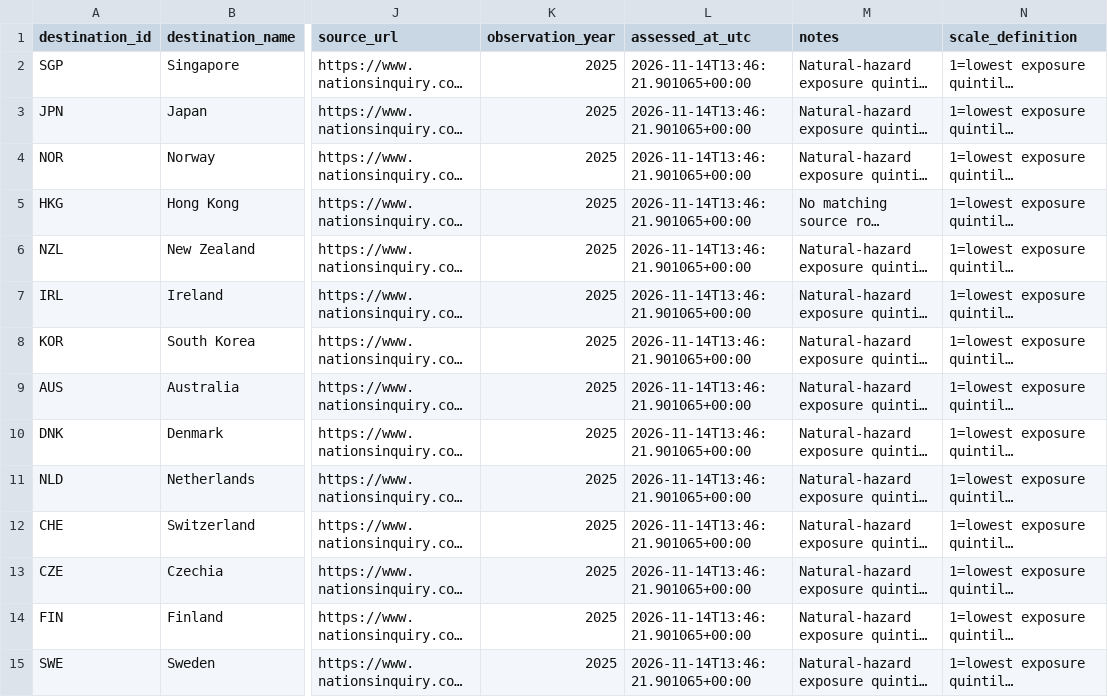
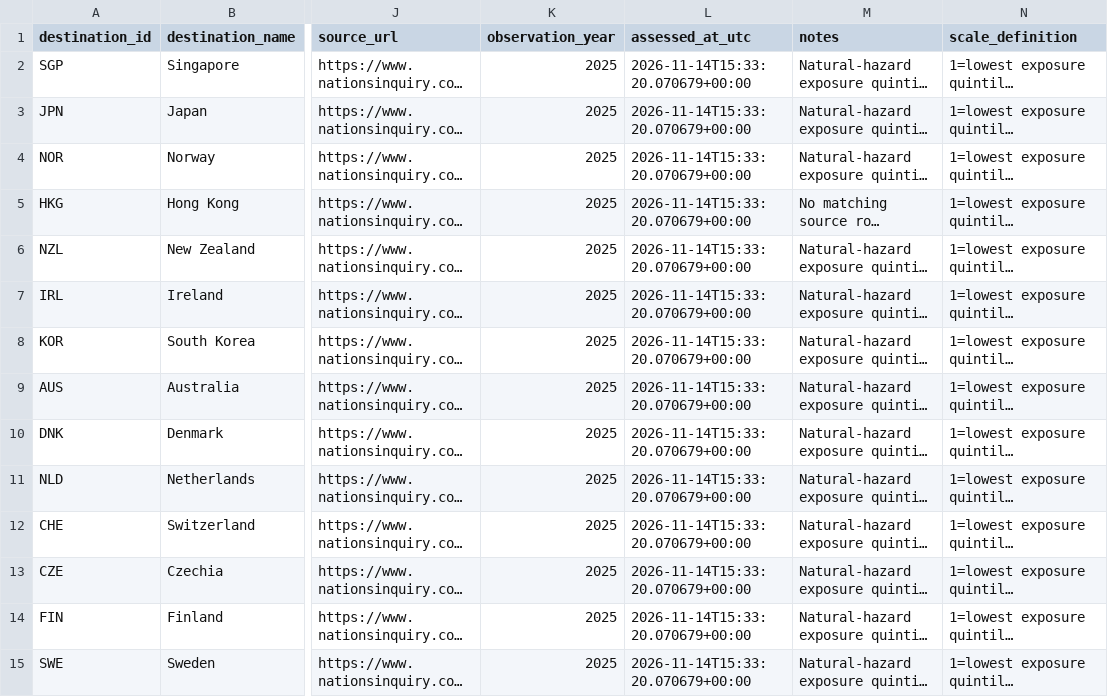
Before and after one commit to schnozenstein/eom-migration-model, a CSV file: data/geographical_uncertainty_inputs.csv, drawn as a sheet; only a part is shown, gaps mark what is left out; long unchanged cells end in …; the diff covers the shown part only; the diff names each change by its address in the sheet, - before the commit and + after, or states it on an @@ line.

```diff
--- a/data/geographical_uncertainty_inputs.csv
+++ b/data/geographical_uncertainty_inputs.csv
-L2:L15 (assessed_at_utc): 2026-11-14T13:46:21.901065+00:00
+L2:L15 (assessed_at_utc): 2026-11-14T15:33:20.070679+00:00
```
Also changed, not shown: 31 edited cells elsewhere in this file, metadata/obmigra_source_status.csv, metadata/policy_page_watch_status.csv, 35 other files.
